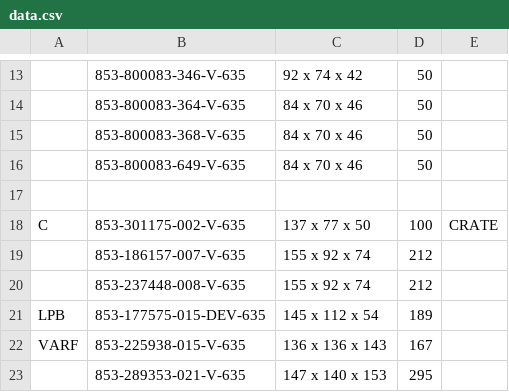
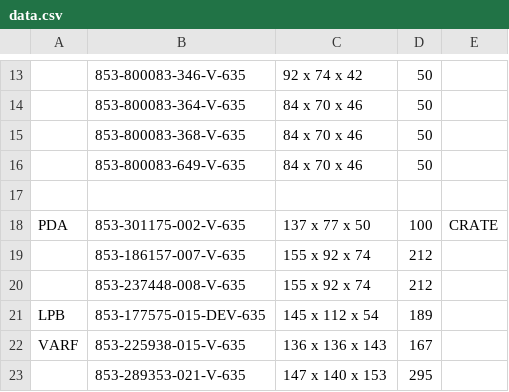
Before and after one commit to Zack9725/Shipping, a CSV file: data.csv, drawn as a sheet; only a part is shown, gaps mark what is left out; the diff names each change by its address in the sheet, - before the commit and + after, or states it on an @@ line.

Commit message:
Auto-update PN data 2026-08-14T11:26:31.925Z

```diff
--- a/data.csv
+++ b/data.csv
-A18: C
+A18: PDA
```
